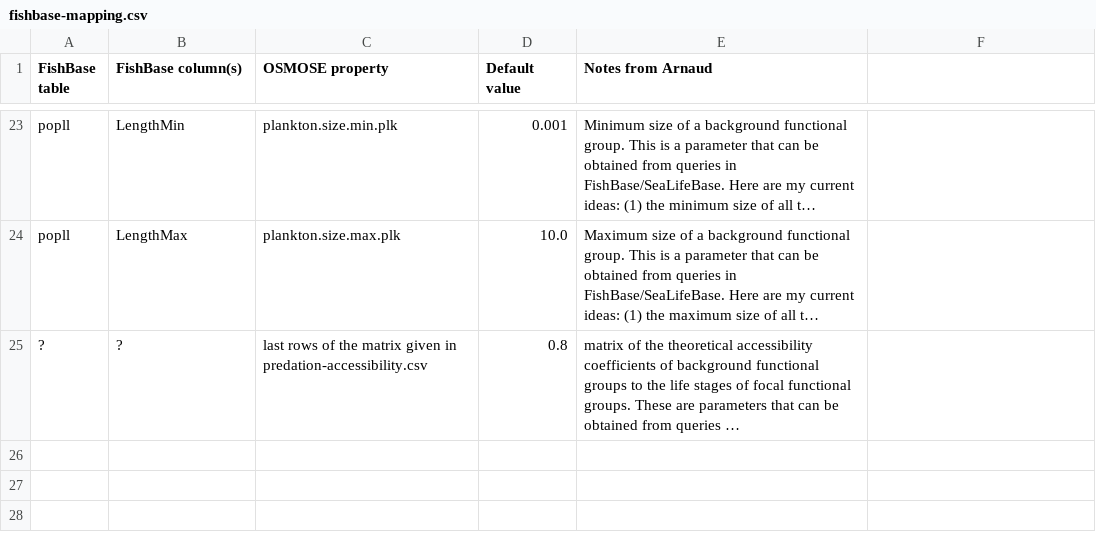
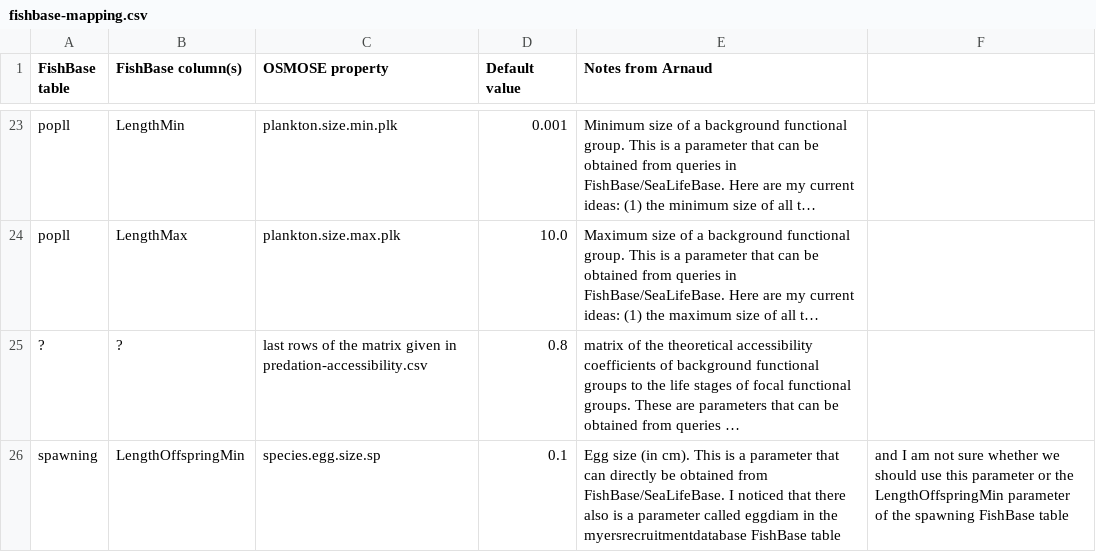
Before and after one commit to osmose-model/osmose-web-api, a CSV file: src/main/resources/com/github/jhpoelen/fbob/fishbase-mapping.csv, drawn as a sheet; only a part is shown, gaps mark what is left out; long unchanged cells end in …; the diff names each change by its address in the sheet, - before the commit and + after, or states it on an @@ line.

Commit message:
Update fishbase-mapping.csv

```diff
--- a/src/main/resources/com/github/jhpoelen/fbob/fishbase-mapping.csv
+++ b/src/main/resources/com/github/jhpoelen/fbob/fishbase-mapping.csv
+row 26: spawning | LengthOffspringMin | species.egg.size.sp | 0.1 | Egg size (in cm). This is a parameter that can directly be obtained from FishBase/SeaLifeBase. I noticed that there also is a parameter called eggdiam in the myersrecruitmentdatabase FishBase table | and I am not sure whether we should use this parameter or the LengthOffspringMin parameter of the spawning FishBase table
```
